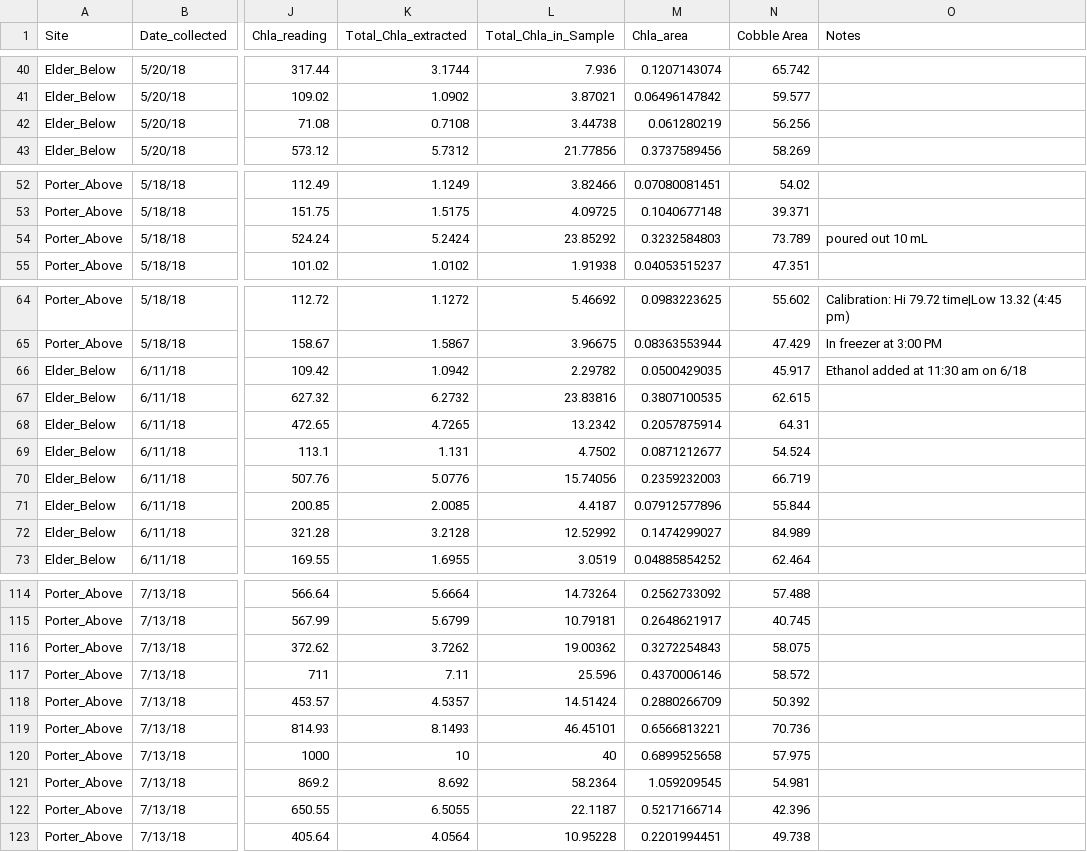
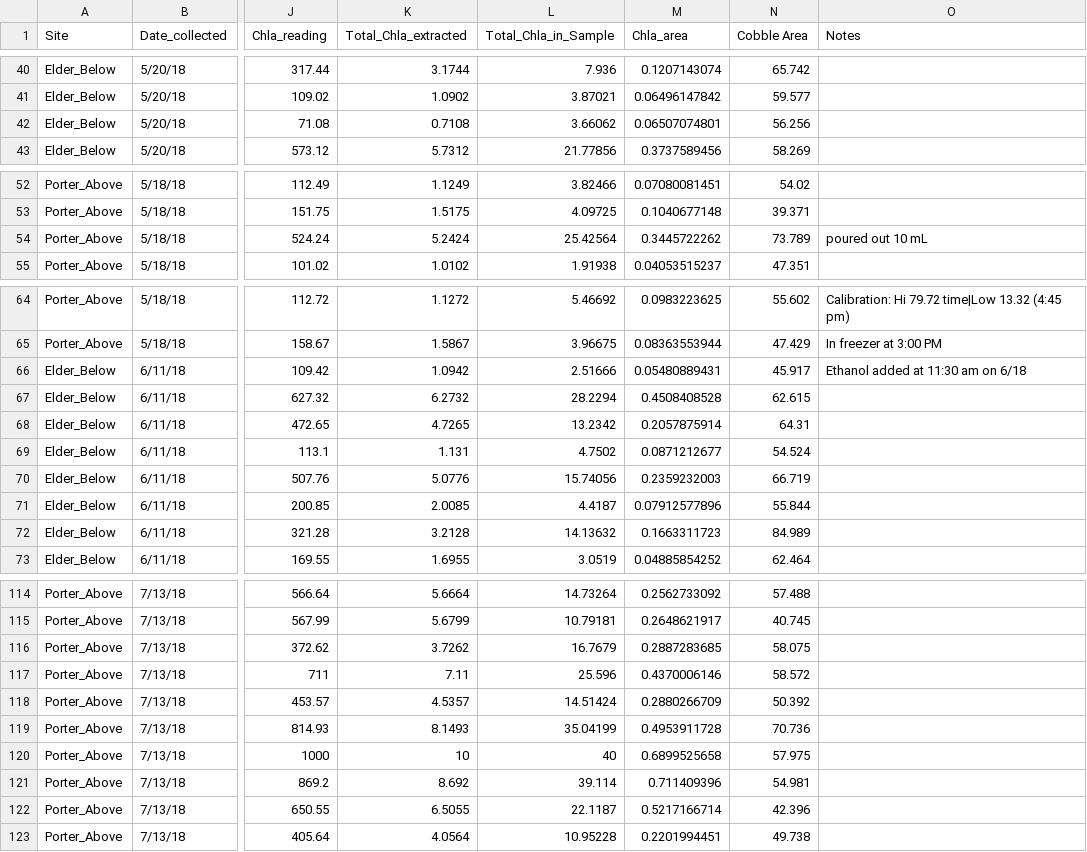
Before and after one commit to keaneflynn/2018_ChlA_Data, a CSV file: ChlA-Data/ChlA-Data.csv, drawn as a sheet; only a part is shown, gaps mark what is left out; the diff covers the shown part only; the diff names each change by its address in the sheet, - before the commit and + after, or states it on an @@ line.

```diff
--- a/ChlA-Data/ChlA-Data.csv
+++ b/ChlA-Data/ChlA-Data.csv
-L42 (Total_Chla_in_Sample): 3.44738
+L42 (Total_Chla_in_Sample): 3.66062
-M42 (Chla_area): 0.061280219
+M42 (Chla_area): 0.06507074801
-L54 (Total_Chla_in_Sample): 23.85292
+L54 (Total_Chla_in_Sample): 25.42564
-M54 (Chla_area): 0.3232584803
+M54 (Chla_area): 0.3445722262
-L66 (Total_Chla_in_Sample): 2.29782
+L66 (Total_Chla_in_Sample): 2.51666
-M66 (Chla_area): 0.0500429035
+M66 (Chla_area): 0.05480889431
-L67 (Total_Chla_in_Sample): 23.83816
+L67 (Total_Chla_in_Sample): 28.2294
-M67 (Chla_area): 0.3807100535
+M67 (Chla_area): 0.4508408528
-L72 (Total_Chla_in_Sample): 12.52992
+L72 (Total_Chla_in_Sample): 14.13632
-M72 (Chla_area): 0.1474299027
+M72 (Chla_area): 0.1663311723
-L116 (Total_Chla_in_Sample): 19.00362
+L116 (Total_Chla_in_Sample): 16.7679
-M116 (Chla_area): 0.3272254843
+M116 (Chla_area): 0.2887283685
-L119 (Total_Chla_in_Sample): 46.45101
+L119 (Total_Chla_in_Sample): 35.04199
-M119 (Chla_area): 0.6566813221
+M119 (Chla_area): 0.4953911728
-L121 (Total_Chla_in_Sample): 58.2364
+L121 (Total_Chla_in_Sample): 39.114
-M121 (Chla_area): 1.059209545
+M121 (Chla_area): 0.711409396
```
Also changed, not shown: 26 edited cells elsewhere in this file, 2 other files.
